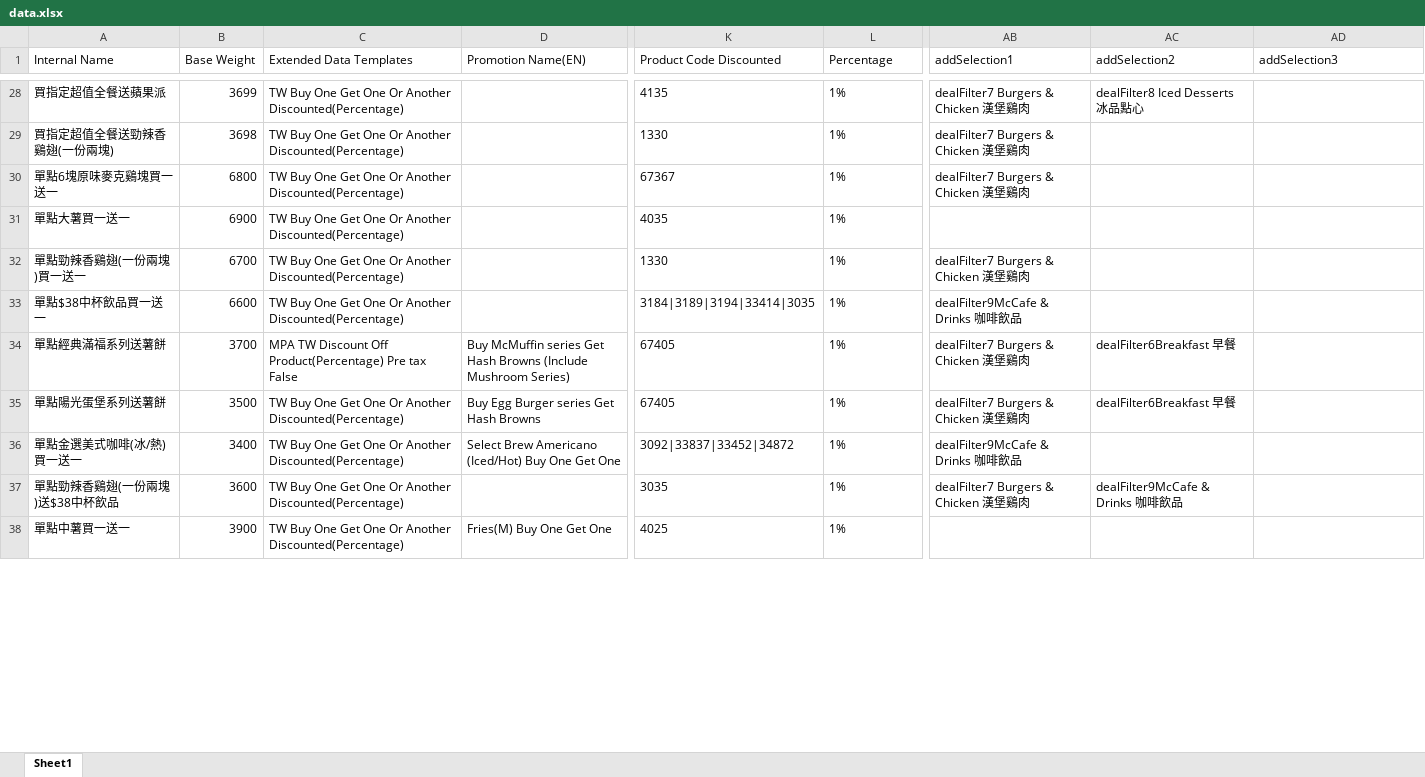
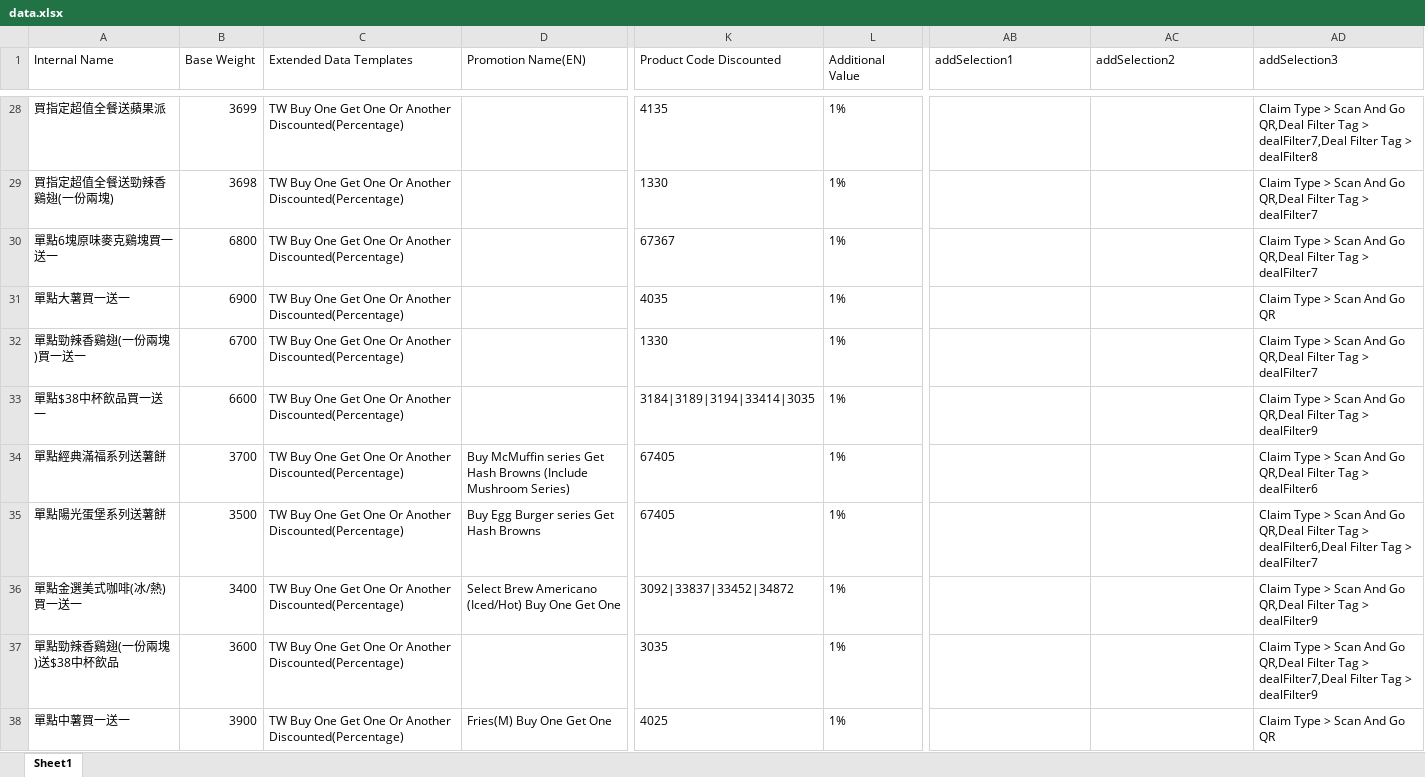
Before and after one commit to Jonathanbir/plexure-web, an Excel workbook: excel/data.xlsx, sheet Sheet1, drawn as a sheet; only a part is shown, gaps mark what is left out; values as stored, in another font and other column widths than the file's, no borders; the diff covers the shown part only; the diff names each change by its address in the sheet, - before the commit and + after, or states it on an @@ line.

```diff
--- a/excel/data.xlsx (sheet Sheet1)
+++ b/excel/data.xlsx (sheet Sheet1)
-L1: Percentage
+L1: Additional Value
-AB28:AB30 (addSelection1): dealFilter7 Burgers & Chicken 漢堡鷄肉
+AB28:AB30 (addSelection1): (empty)
-AC28 (addSelection2): dealFilter8 Iced Desserts 冰品點心
+AC28 (addSelection2): (empty)
-AD28 (addSelection3): (empty)
+AD28 (addSelection3): Claim Type > Scan And Go QR,Deal Filter Tag > dealFilter7,Deal Filter Tag > dealFilter8
-AD29:AD30 (addSelection3): (empty)
+AD29:AD30 (addSelection3): Claim Type > Scan And Go QR,Deal Filter Tag > dealFilter7
-AD31 (addSelection3): (empty)
+AD31 (addSelection3): Claim Type > Scan And Go QR
-AB32 (addSelection1): dealFilter7 Burgers & Chicken 漢堡鷄肉
+AB32 (addSelection1): (empty)
-AD32 (addSelection3): (empty)
+AD32 (addSelection3): Claim Type > Scan And Go QR,Deal Filter Tag > dealFilter7
-AB33 (addSelection1): dealFilter9McCafe & Drinks 咖啡飲品
+AB33 (addSelection1): (empty)
-AD33 (addSelection3): (empty)
+AD33 (addSelection3): Claim Type > Scan And Go QR,Deal Filter Tag > dealFilter9
-C34 (Extended Data Templates): MPA TW Discount Off Product(Percentage) Pre tax False
+C34 (Extended Data Templates): TW Buy One Get One Or Another Discounted(Percentage)
-AB34:AB35 (addSelection1): dealFilter7 Burgers & Chicken 漢堡鷄肉
+AB34:AB35 (addSelection1): (empty)
-AC34:AC35 (addSelection2): dealFilter6Breakfast 早餐
+AC34:AC35 (addSelection2): (empty)
-AD34 (addSelection3): (empty)
+AD34 (addSelection3): Claim Type > Scan And Go QR,Deal Filter Tag > dealFilter6
-AD35 (addSelection3): (empty)
+AD35 (addSelection3): Claim Type > Scan And Go QR,Deal Filter Tag > dealFilter6,Deal Filter Tag > dealFilter7
-AB36 (addSelection1): dealFilter9McCafe & Drinks 咖啡飲品
+AB36 (addSelection1): (empty)
-AD36 (addSelection3): (empty)
+AD36 (addSelection3): Claim Type > Scan And Go QR,Deal Filter Tag > dealFilter9
-AB37 (addSelection1): dealFilter7 Burgers & Chicken 漢堡鷄肉
+AB37 (addSelection1): (empty)
-AC37 (addSelection2): dealFilter9McCafe & Drinks 咖啡飲品
+AC37 (addSelection2): (empty)
-AD37 (addSelection3): (empty)
+AD37 (addSelection3): Claim Type > Scan And Go QR,Deal Filter Tag > dealFilter7,Deal Filter Tag > dealFilter9
-AD38 (addSelection3): (empty)
+AD38 (addSelection3): Claim Type > Scan And Go QR
```
Also changed, not shown: 211 edited cells elsewhere in this sheet, 2 other files.
